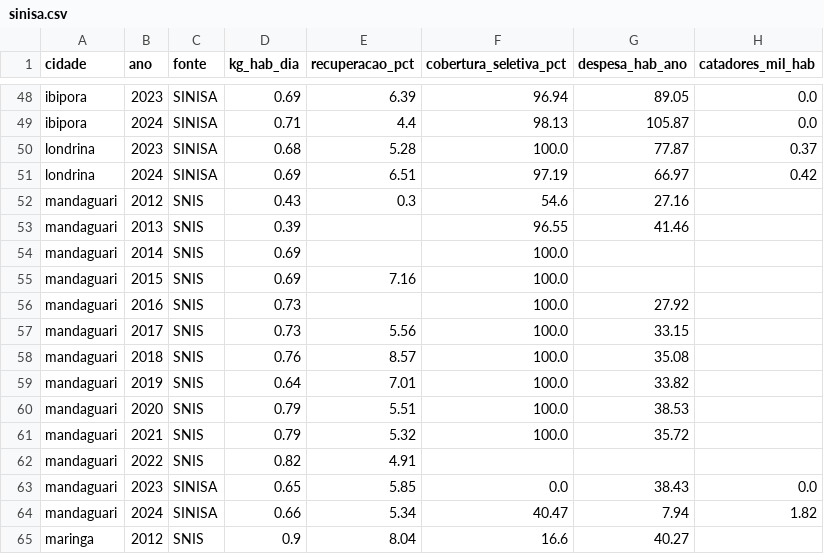
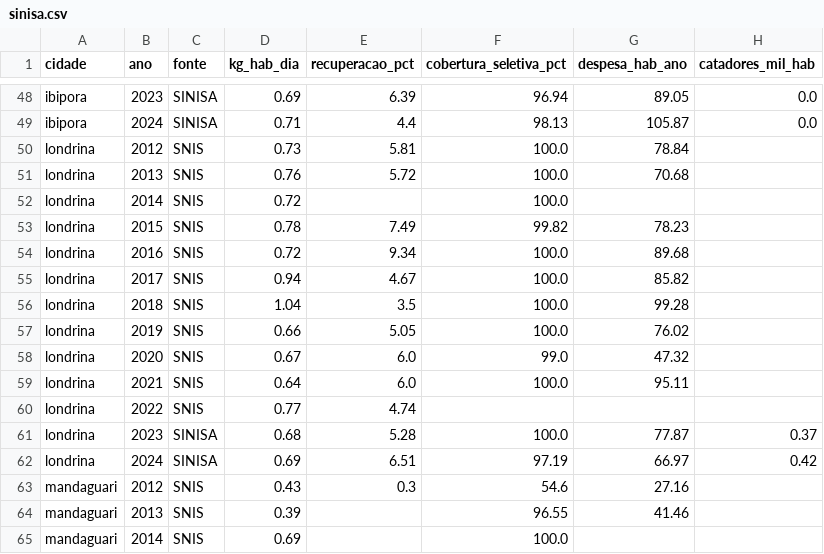
Before and after one commit to JenniferWaldhelm/desvia, a CSV file: dados/sinisa.csv, drawn as a sheet; only a part is shown, gaps mark what is left out; the shorter side is filled out with more unchanged rows; the diff names each change by its address in the sheet, - before the commit and + after, or states it on an @@ line.

```diff
--- a/dados/sinisa.csv
+++ b/dados/sinisa.csv
+row 50: londrina | 2012 | SNIS | 0.73 | 5.81 | 100.0 | 78.84
+row 51: londrina | 2013 | SNIS | 0.76 | 5.72 | 100.0 | 70.68
+row 52: londrina | 2014 | SNIS | 0.72 |  | 100.0
+row 53: londrina | 2015 | SNIS | 0.78 | 7.49 | 99.82 | 78.23
+row 54: londrina | 2016 | SNIS | 0.72 | 9.34 | 100.0 | 89.68
+row 55: londrina | 2017 | SNIS | 0.94 | 4.67 | 100.0 | 85.82
+row 56: londrina | 2018 | SNIS | 1.04 | 3.5 | 100.0 | 99.28
+row 57: londrina | 2019 | SNIS | 0.66 | 5.05 | 100.0 | 76.02
+row 58: londrina | 2020 | SNIS | 0.67 | 6.0 | 99.0 | 47.32
+row 59: londrina | 2021 | SNIS | 0.64 | 6.0 | 100.0 | 95.11
+row 60: londrina | 2022 | SNIS | 0.77 | 4.74
```
